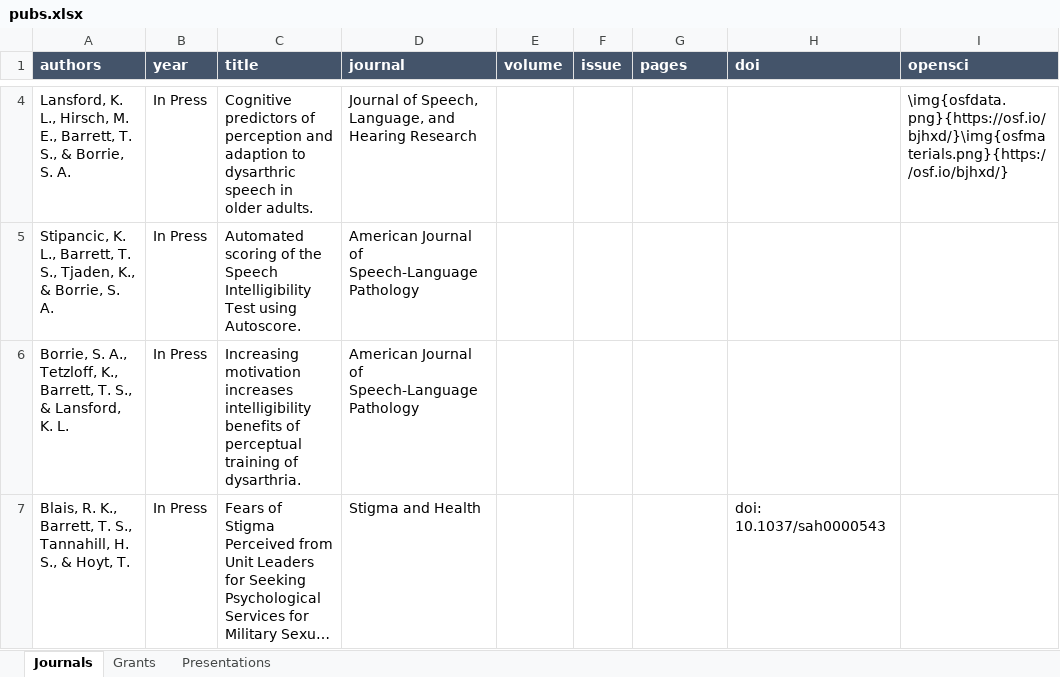
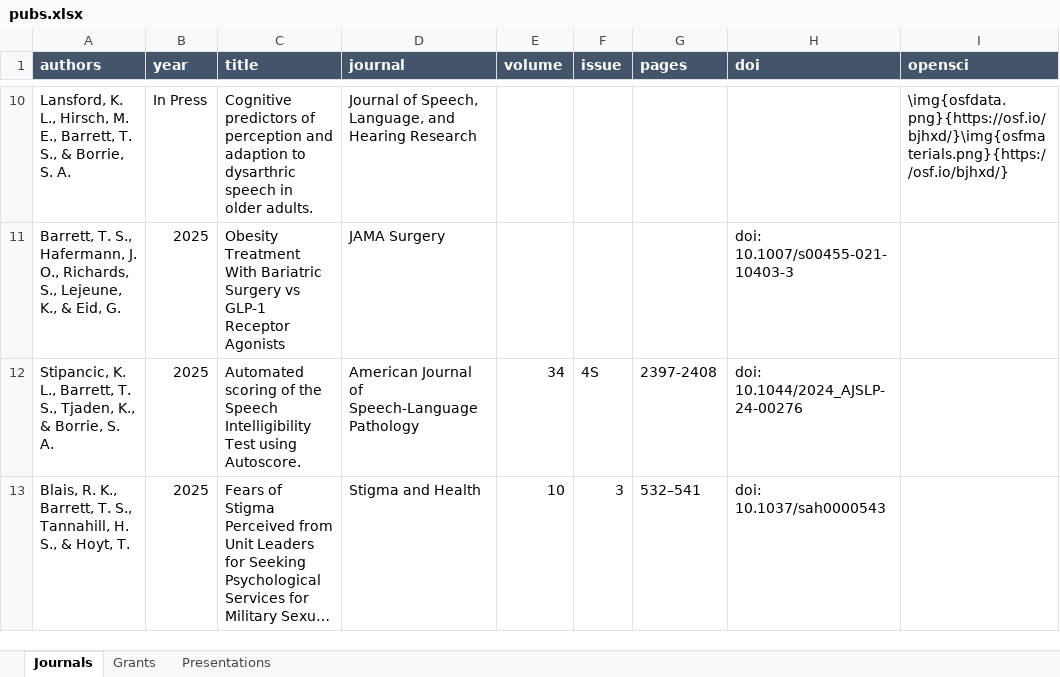
Before and after one commit to TysonStanley/tysonstanley.github.io, an Excel workbook: assets/CV/pubs.xlsx, sheet Journals, drawn as a sheet; only a part is shown, gaps mark what is left out; long unchanged cells end in …; values as stored, in another font and other column widths than the file's, no borders; removed rows and columns are numbered as before the commit, all else as after; the diff covers the shown part only; the diff names each change by its address in the sheet, - before the commit and + after, or states it on an @@ line.

```diff
--- a/assets/CV/pubs.xlsx (sheet Journals)
+++ b/assets/CV/pubs.xlsx (sheet Journals)
+row 11: Barrett, T. S., Hafermann, J. O., Richards, S., Lejeune, K., & Eid, G. | 2025 | Obesity Treatment With Bariatric Surgery vs GLP-1 Receptor Agonists | JAMA Surgery |  |  |  | doi: 10.1007/s00455-021-10403-3
-B12 (year): In Press
+B12 (year): 2025
-E12 (volume): (empty)
+E12 (volume): 34
-F12 (issue): (empty)
+F12 (issue): 4S
-G12 (pages): (empty)
+G12 (pages): 2397-2408
-H12 (doi): (empty)
+H12 (doi): doi: 10.1044/2024_AJSLP-24-00276
-row 6: Borrie, S. A., Tetzloff, K., Barrett, T. S., & Lansford, K. L. | In Press | Increasing motivation increases intelligibility benefits of perceptual training of dysarthria. | American Journal of Speech-Language Pathology
-B13 (year): In Press
+B13 (year): 2025
-E13 (volume): (empty)
+E13 (volume): 10
-F13 (issue): (empty)
+F13 (issue): 3
-G13 (pages): (empty)
+G13 (pages): 532–541
```
Also changed, not shown: 11 added rows, 1 removed row and 2 edited cells elsewhere in this sheet, 6 other files.
